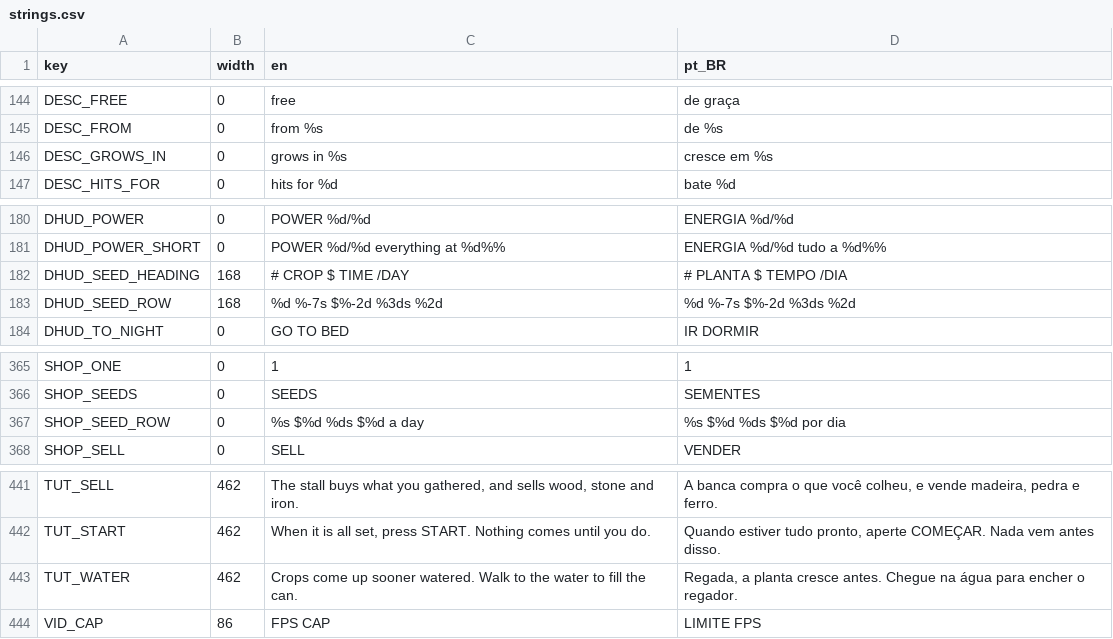
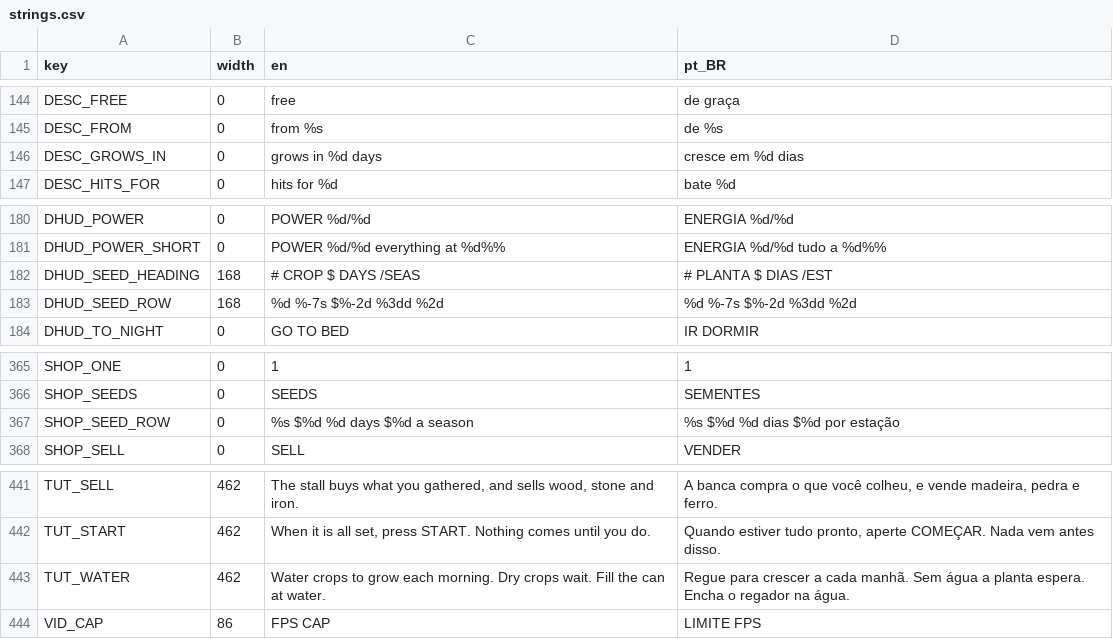
Before and after one commit to TiagoHelel/harvest_the_night, a CSV file: assets/locale/strings.csv, drawn as a sheet; only a part is shown, gaps mark what is left out.

Commit message:
0165 Crops grow by days
Credit watered plots each morning, migrate saves to growth days, and update crop UI, fixtures and checks.

```diff
--- a/assets/locale/strings.csv
+++ b/assets/locale/strings.csv
@@ -145,3 +145,3 @@ DESC_FREE,0,free,de graça
 DESC_FROM,0,from %s,de %s
-DESC_GROWS_IN,0,grows in %s,cresce em %s
+DESC_GROWS_IN,0,grows in %d days,cresce em %d dias
 DESC_HITS_FOR,0,hits for %d,bate %d
@@ -181,4 +181,4 @@ DHUD_POWER,0,POWER %d/%d,ENERGIA %d/%d
 DHUD_POWER_SHORT,0,POWER %d/%d  everything at %d%%,ENERGIA %d/%d  tudo a %d%%
-DHUD_SEED_HEADING,168,# CROP    $  TIME  /DAY,# PLANTA  $  TEMPO /DIA
-DHUD_SEED_ROW,168,%d %-7s $%-2d %3ds  %2d,%d %-7s $%-2d %3ds  %2d
+DHUD_SEED_HEADING,168,# CROP    $  DAYS /SEAS,# PLANTA  $  DIAS /EST
+DHUD_SEED_ROW,168,%d %-7s $%-2d %3dd  %2d,%d %-7s $%-2d %3dd  %2d
 DHUD_TO_NIGHT,0,GO TO BED,IR DORMIR
@@ -366,3 +366,3 @@ SHOP_ONE,0,1,1
 SHOP_SEEDS,0,SEEDS,SEMENTES
-SHOP_SEED_ROW,0,%s  $%d  %ds  $%d a day,%s  $%d  %ds  $%d por dia
+SHOP_SEED_ROW,0,%s  $%d  %d days  $%d a season,%s  $%d  %d dias  $%d por estação
 SHOP_SELL,0,SELL,VENDER
@@ -442,3 +442,3 @@ TUT_SELL,462,"The stall buys what you gathered, and sells wood, stone and iron."
 TUT_START,462,"When it is all set, press START. Nothing comes until you do.","Quando estiver tudo pronto, aperte COMEÇAR. Nada vem antes disso."
-TUT_WATER,462,Crops come up sooner watered. Walk to the water to fill the can.,"Regada, a planta cresce antes. Chegue na água para encher o regador."
+TUT_WATER,462,Water crops to grow each morning. Dry crops wait. Fill the can at water.,Regue para crescer a cada manhã. Sem água a planta espera. Encha o regador na água.
 VID_CAP,86,FPS CAP,LIMITE FPS
```
Also changed, not shown: 47 other files.
